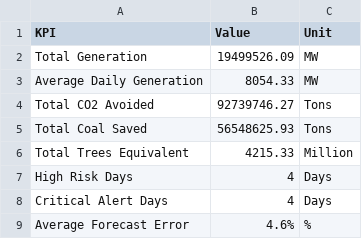
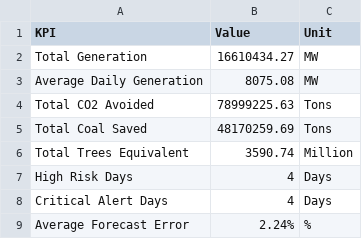
Before and after one commit to kirttiik/AI-Renewable-Energy-Intelligence-platform, a CSV file: reports/executive/executive_dashboard_kpis.csv, drawn as a sheet.

```diff
--- a/reports/executive/executive_dashboard_kpis.csv
+++ b/reports/executive/executive_dashboard_kpis.csv
@@ -1,9 +1,9 @@
 KPI,Value,Unit
-Total Generation,19499526.09,MW
-Average Daily Generation,8054.33,MW
-Total CO2 Avoided,92739746.27,Tons
-Total Coal Saved,56548625.93,Tons
-Total Trees Equivalent,4215.33,Million
+Total Generation,16610434.27,MW
+Average Daily Generation,8075.08,MW
+Total CO2 Avoided,78999225.63,Tons
+Total Coal Saved,48170259.69,Tons
+Total Trees Equivalent,3590.74,Million
 High Risk Days,4,Days
 Critical Alert Days,4,Days
-Average Forecast Error,4.6%,%
+Average Forecast Error,2.24%,%
```
Also changed, not shown: data/raw/khavda_weather.csv, data/raw/khavda_weather_forecast.csv, 33 other files.
